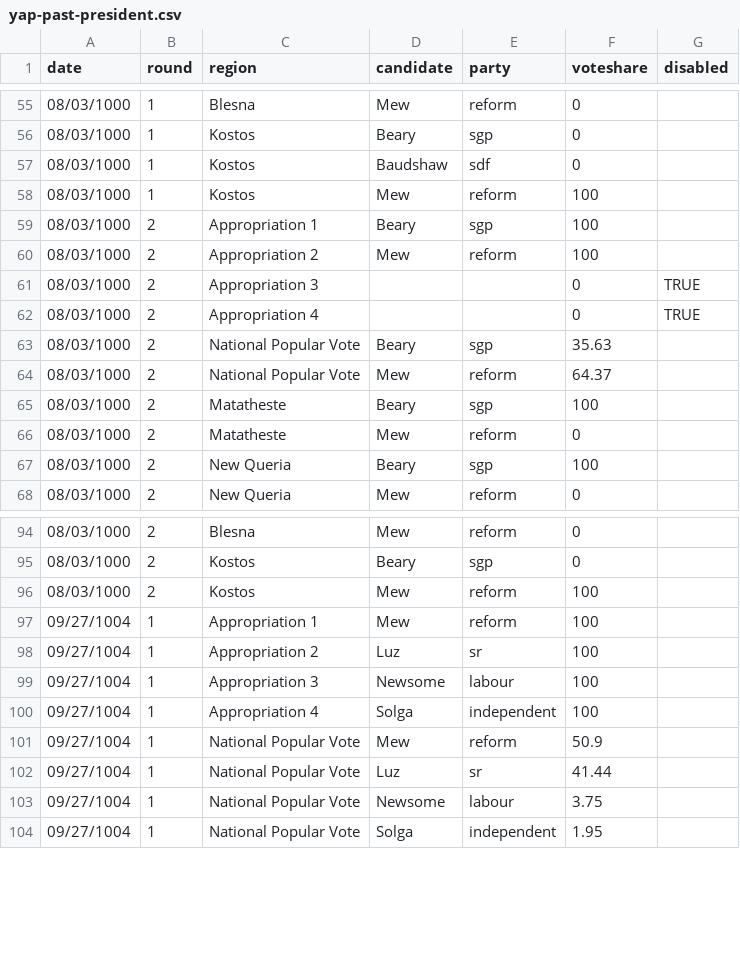
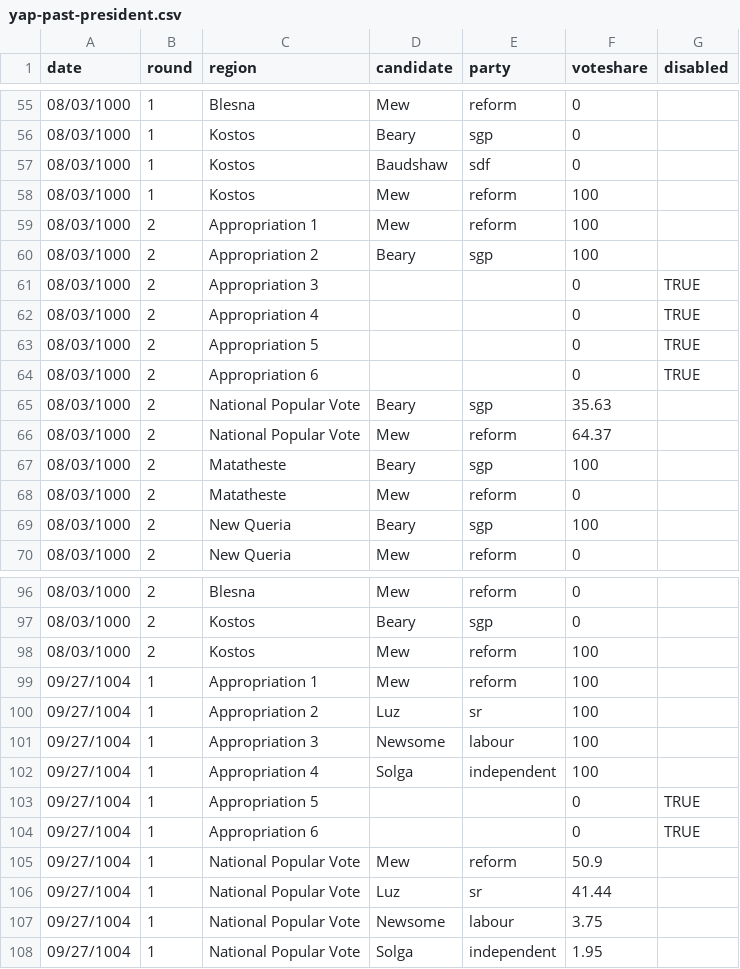
Before and after one commit to Javer17/JJUpdatePlease, a CSV file: csv-sources/yap-past-president.csv, drawn as a sheet; only a part is shown, gaps mark what is left out.

```diff
--- a/csv-sources/yap-past-president.csv
+++ b/csv-sources/yap-past-president.csv
@@ -58,6 +58,8 @@ date,round,region,candidate,party,voteshare,disabled
 08/03/1000,1,Kostos,Mew,reform,100,
-08/03/1000,2,Appropriation 1,Beary,sgp,100,
-08/03/1000,2,Appropriation 2,Mew,reform,100,
+08/03/1000,2,Appropriation 1,Mew,reform,100,
+08/03/1000,2,Appropriation 2,Beary,sgp,100,
 08/03/1000,2,Appropriation 3,,,0,TRUE
 08/03/1000,2,Appropriation 4,,,0,TRUE
+08/03/1000,2,Appropriation 5,,,0,TRUE
+08/03/1000,2,Appropriation 6,,,0,TRUE
 08/03/1000,2,National Popular Vote,Beary,sgp,35.63,
@@ -100,2 +102,4 @@ date,round,region,candidate,party,voteshare,disabled
 09/27/1004,1,Appropriation 4,Solga,independent,100,
+09/27/1004,1,Appropriation 5,,,0,TRUE
+09/27/1004,1,Appropriation 6,,,0,TRUE
 09/27/1004,1,National Popular Vote,Mew,reform,50.9,
```
Also changed, not shown: 11 other files.
